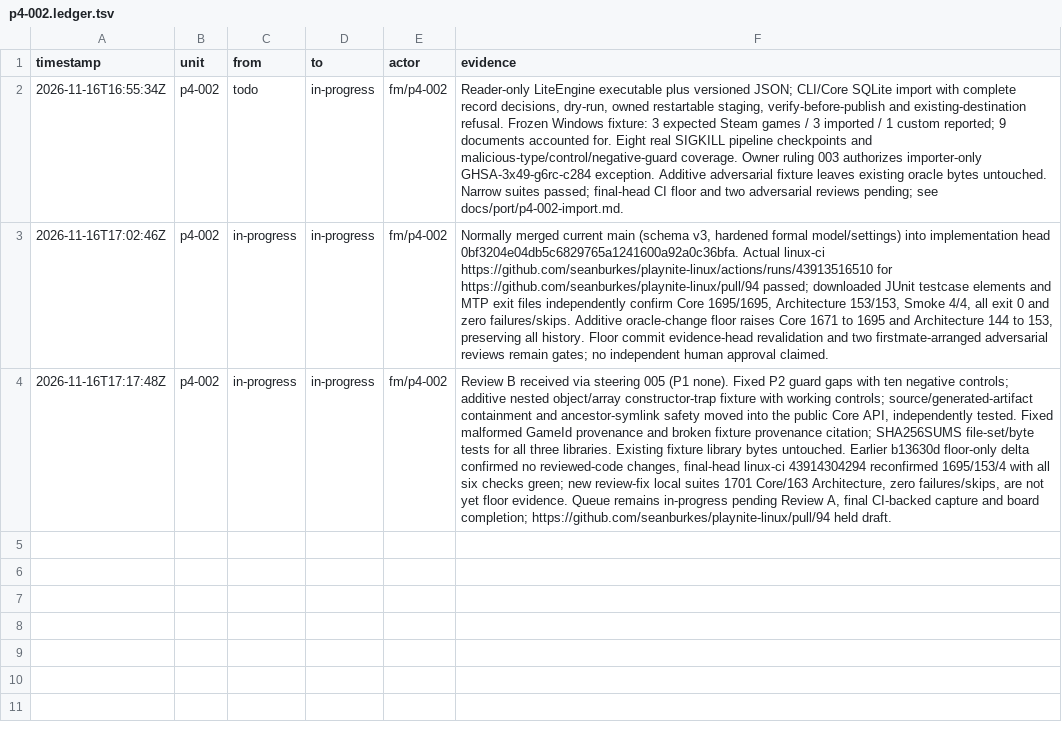
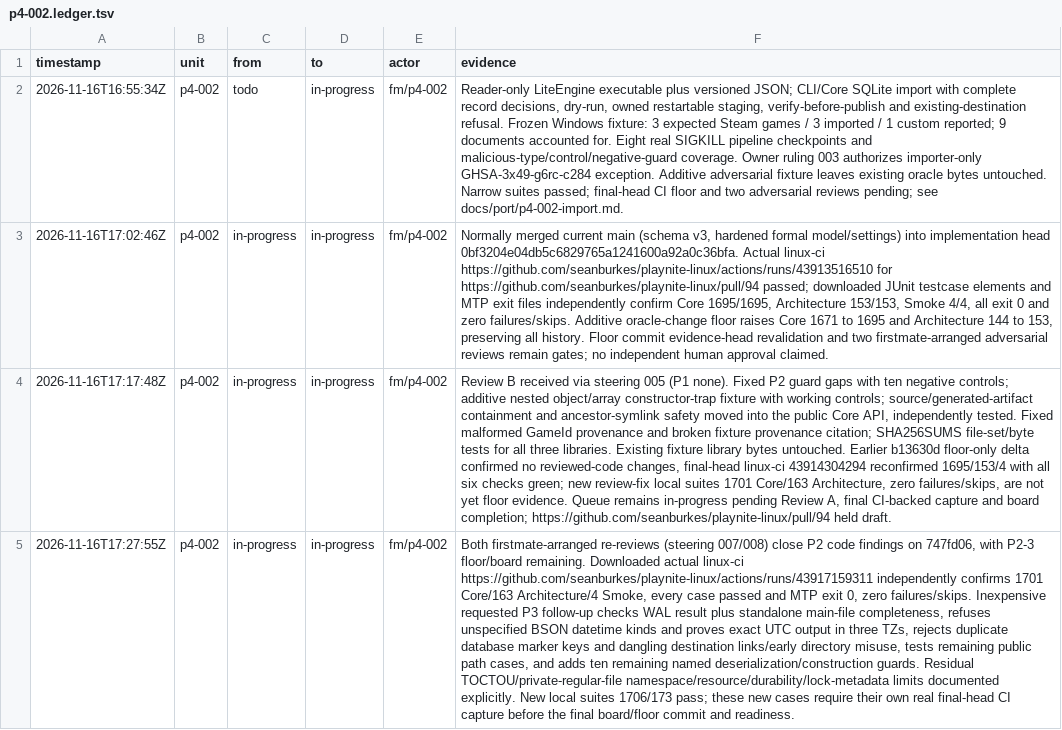
Before and after one commit to seanburkes/playnite-linux, a TSV file: docs/port/units/p4-002.ledger.tsv, drawn as a sheet; the diff names each change by its address in the sheet, - before the commit and + after, or states it on an @@ line.

Commit message:
fix(import): verify WAL publication and close review edge cases

```diff
--- a/docs/port/units/p4-002.ledger.tsv
+++ b/docs/port/units/p4-002.ledger.tsv
+row 5: 2026-11-16T17:27:55Z | p4-002 | in-progress | in-progress | fm/p4-002 | Both firstmate-arranged re-reviews (steering 007/008) close P2 code findings on 747fd06, with P2-3 floor/board remaining. Downloaded actual linux-ci https://github.com/seanburkes/playnite-linux/actions/runs/43917159311 independently confirms 1701 Core/163 Architecture/4 Smoke, every case passed and MTP exit 0, zero failures/skips. Inexpensive requested P3 follow-up checks WAL result plus standalone main-file completeness, refuses unspecified BSON datetime kinds and proves exact UTC output in three TZs, rejects duplicate database marker keys and dangling destination links/early directory misuse, tests remaining public path cases, and adds ten remaining named deserialization/construction guards. Residual TOCTOU/private-regular-file namespace/resource/durability/lock-metadata limits documented explicitly. New local suites 1706/173 pass; these new cases require their own real final-head CI capture before the final board/floor commit and readiness.
```
Also changed, not shown: 5 other files.
